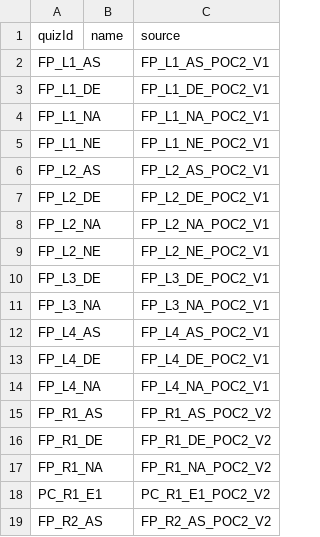
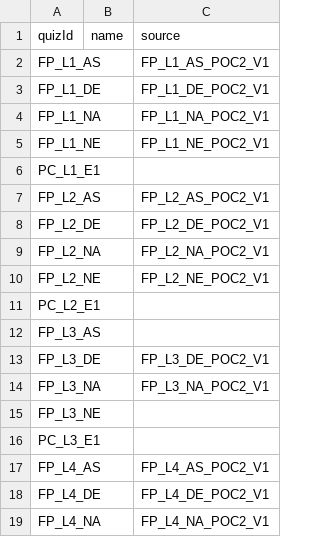
Before and after one commit to byuitechops/EC3-POC2, a CSV file: ec3Links.csv, drawn as a sheet; only a part is shown; the shorter side is filled out with more unchanged rows; the diff covers the shown part only.

```diff
--- a/ec3Links.csv
+++ b/ec3Links.csv
@@ -5,2 +5,3 @@ FP_L1_NA,,FP_L1_NA_POC2_V1
 FP_L1_NE,,FP_L1_NE_POC2_V1
+PC_L1_E1,,
 FP_L2_AS,,FP_L2_AS_POC2_V1
@@ -9,4 +10,8 @@ FP_L2_NA,,FP_L2_NA_POC2_V1
 FP_L2_NE,,FP_L2_NE_POC2_V1
+PC_L2_E1,,
+FP_L3_AS,,
 FP_L3_DE,,FP_L3_DE_POC2_V1
 FP_L3_NA,,FP_L3_NA_POC2_V1
+FP_L3_NE,,
+PC_L3_E1,,
 FP_L4_AS,,FP_L4_AS_POC2_V1
```
Also changed, not shown: 20 added rows and 1 edited cell elsewhere in this file, 1 other file.
